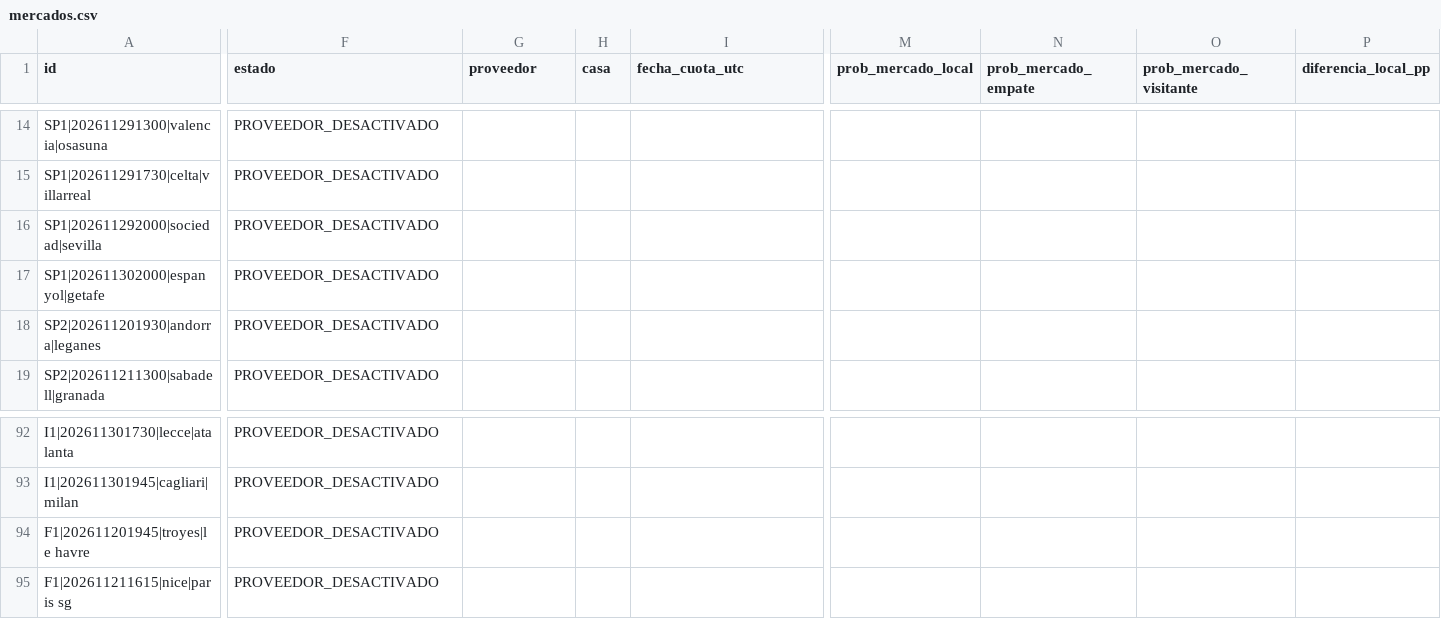
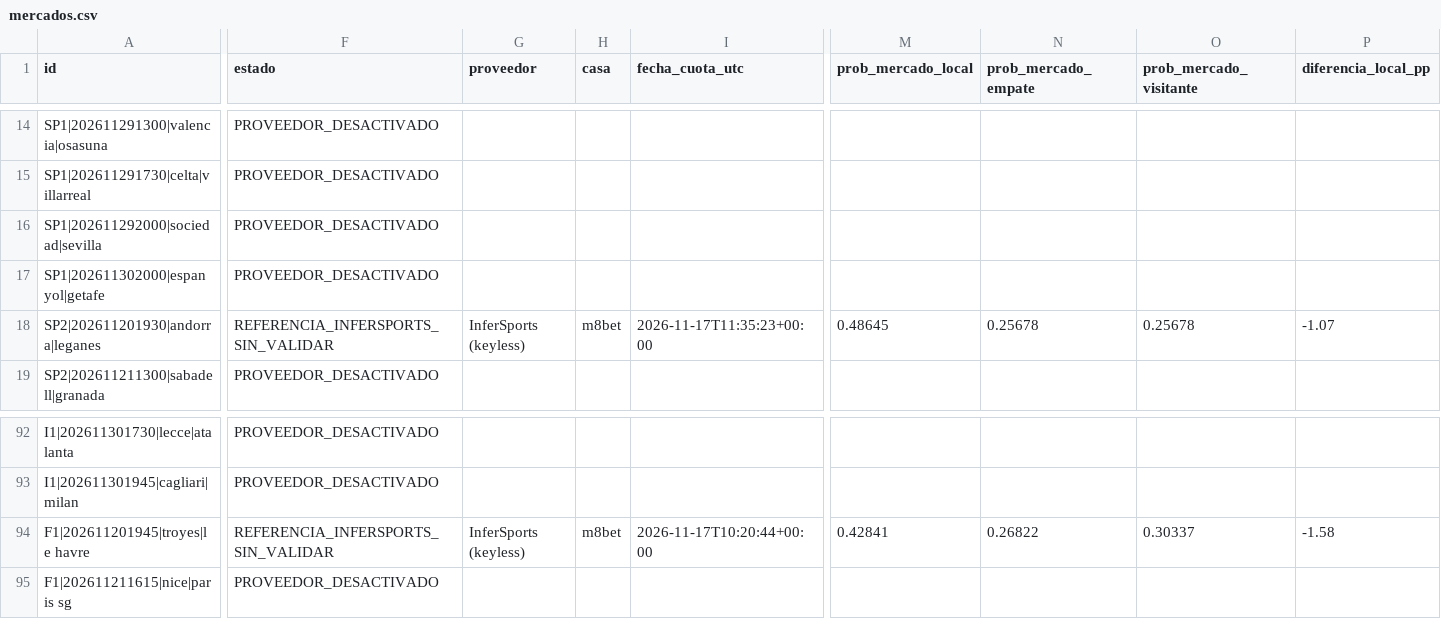
Before and after one commit to rasekes86/football-ai-lab, a CSV file: output/mercados.csv, drawn as a sheet; only a part is shown, gaps mark what is left out; the diff covers the shown part only; the diff names each change by its address in the sheet, - before the commit and + after, or states it on an @@ line.

```diff
--- a/output/mercados.csv
+++ b/output/mercados.csv
-F18 (estado): PROVEEDOR_DESACTIVADO
+F18 (estado): REFERENCIA_INFERSPORTS_SIN_VALIDAR
-G18 (proveedor): (empty)
+G18 (proveedor): InferSports (keyless)
-H18 (casa): (empty)
+H18 (casa): m8bet
-I18 (fecha_cuota_utc): (empty)
+I18 (fecha_cuota_utc): 2026-11-17T11:35:23+00:00
-M18 (prob_mercado_local): (empty)
+M18 (prob_mercado_local): 0.48645
-N18 (prob_mercado_empate): (empty)
+N18 (prob_mercado_empate): 0.25678
-O18 (prob_mercado_visitante): (empty)
+O18 (prob_mercado_visitante): 0.25678
-P18 (diferencia_local_pp): (empty)
+P18 (diferencia_local_pp): -1.07
-F94 (estado): PROVEEDOR_DESACTIVADO
+F94 (estado): REFERENCIA_INFERSPORTS_SIN_VALIDAR
-G94 (proveedor): (empty)
+G94 (proveedor): InferSports (keyless)
-H94 (casa): (empty)
+H94 (casa): m8bet
-I94 (fecha_cuota_utc): (empty)
+I94 (fecha_cuota_utc): 2026-11-17T10:20:44+00:00
-M94 (prob_mercado_local): (empty)
+M94 (prob_mercado_local): 0.42841
-N94 (prob_mercado_empate): (empty)
+N94 (prob_mercado_empate): 0.26822
-O94 (prob_mercado_visitante): (empty)
+O94 (prob_mercado_visitante): 0.30337
-P94 (diferencia_local_pp): (empty)
+P94 (diferencia_local_pp): -1.58
```
Also changed, not shown: 6 edited cells elsewhere in this file, output/predicciones.csv, 23 other files.
